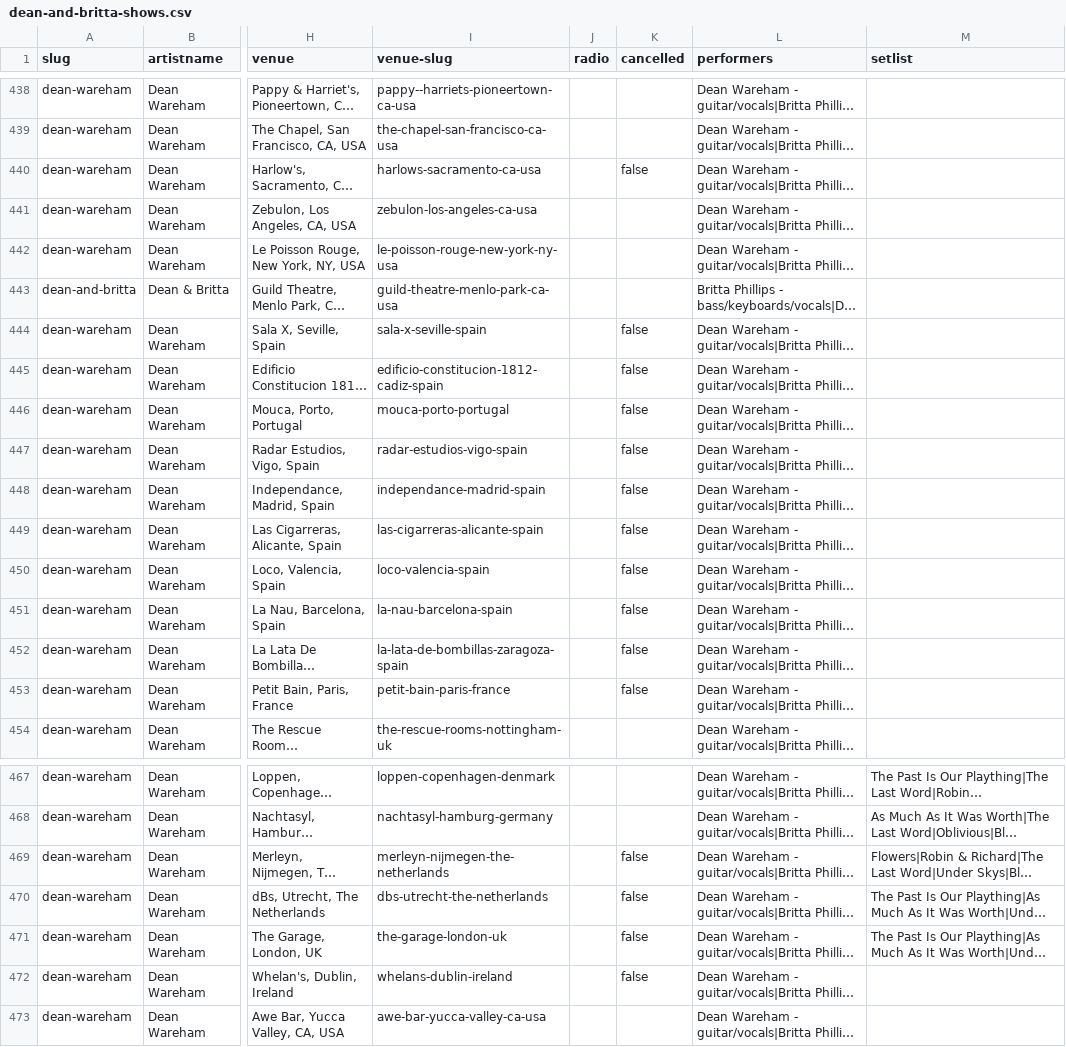
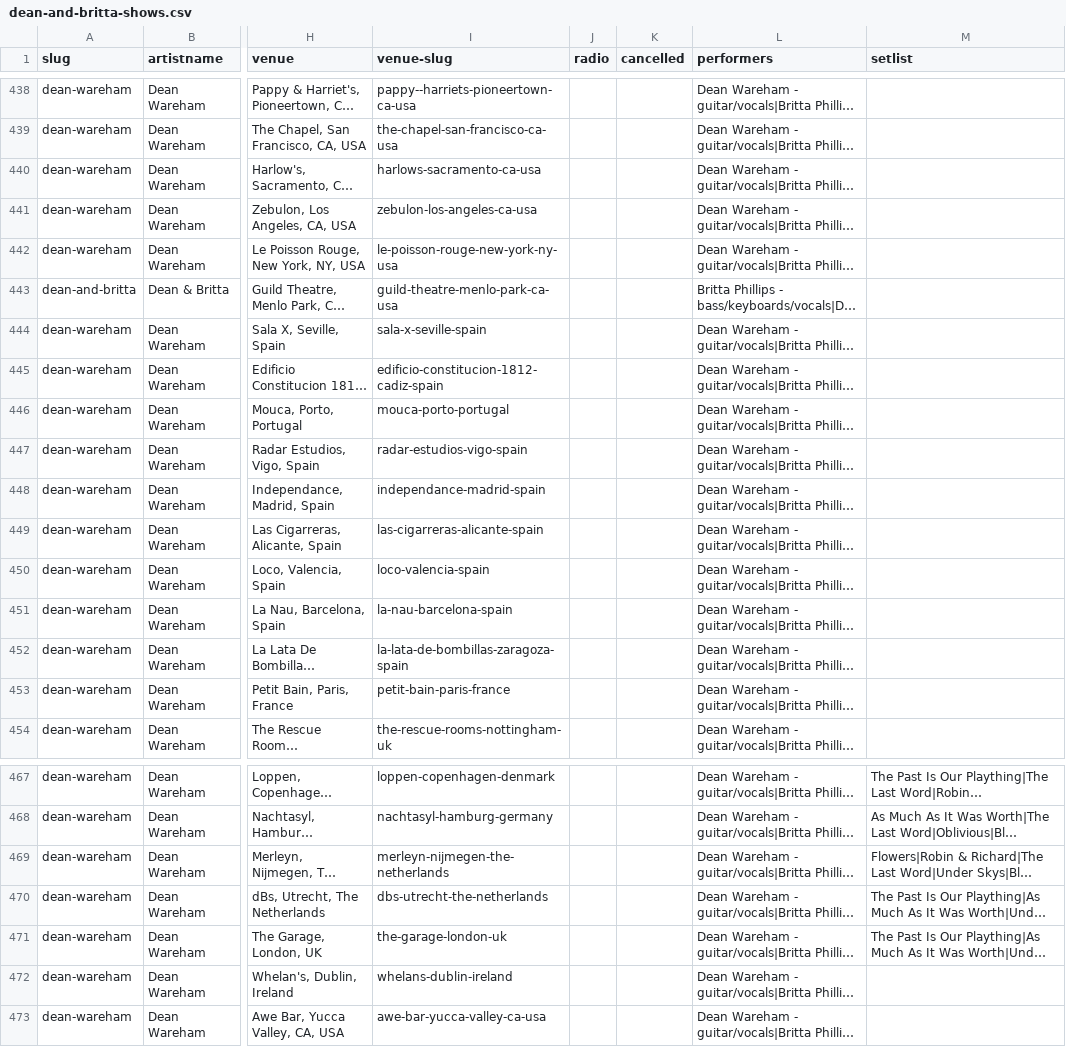
Before and after one commit to grange85/ahfow-database, a CSV file: _data/discography/dean-and-britta-shows.csv, drawn as a sheet; only a part is shown, gaps mark what is left out; long unchanged cells end in …; the diff names each change by its address in the sheet, - before the commit and + after, or states it on an @@ line.

```diff
--- a/_data/discography/dean-and-britta-shows.csv
+++ b/_data/discography/dean-and-britta-shows.csv
-K440 (cancelled): false
+K440 (cancelled): (empty)
-K444:K453 (cancelled): false
+K444:K453 (cancelled): (empty)
-K469:K472 (cancelled): false
+K469:K472 (cancelled): (empty)
```
Also changed, not shown: 1 other file.
